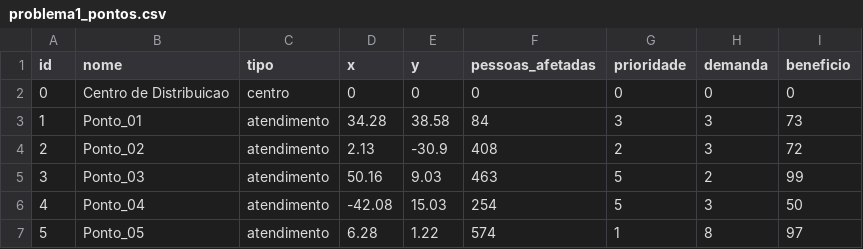
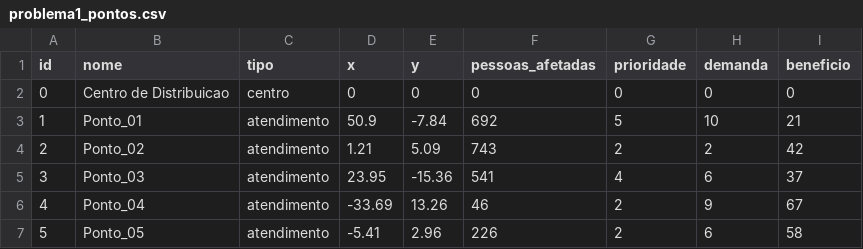
Before and after one commit to DaviMunhoz1005/Checkpoint-4-Algoritmos-e-Estruturas-de-Dados, a CSV file: data/problema1_pontos.csv, drawn as a sheet; only a part is shown; the diff covers the shown part only.

```diff
--- a/data/problema1_pontos.csv
+++ b/data/problema1_pontos.csv
@@ -2,6 +2,6 @@ id,nome,tipo,x,y,pessoas_afetadas,prioridade,demanda,beneficio
 0,Centro de Distribuicao,centro,0,0,0,0,0,0
-1,Ponto_01,atendimento,34.28,38.58,84,3,3,73
-2,Ponto_02,atendimento,2.13,-30.9,408,2,3,72
-3,Ponto_03,atendimento,50.16,9.03,463,5,2,99
-4,Ponto_04,atendimento,-42.08,15.03,254,5,3,50
-5,Ponto_05,atendimento,6.28,1.22,574,1,8,97
+1,Ponto_01,atendimento,50.9,-7.84,692,5,10,21
+2,Ponto_02,atendimento,1.21,5.09,743,2,2,42
+3,Ponto_03,atendimento,23.95,-15.36,541,4,6,37
+4,Ponto_04,atendimento,-33.69,13.26,46,2,9,67
+5,Ponto_05,atendimento,-5.41,2.96,226,2,6,58
```
Also changed, not shown: 88 edited cells elsewhere in this file, data/escalabilidade.csv, data/problema1_arestas.csv, 10 other files.
